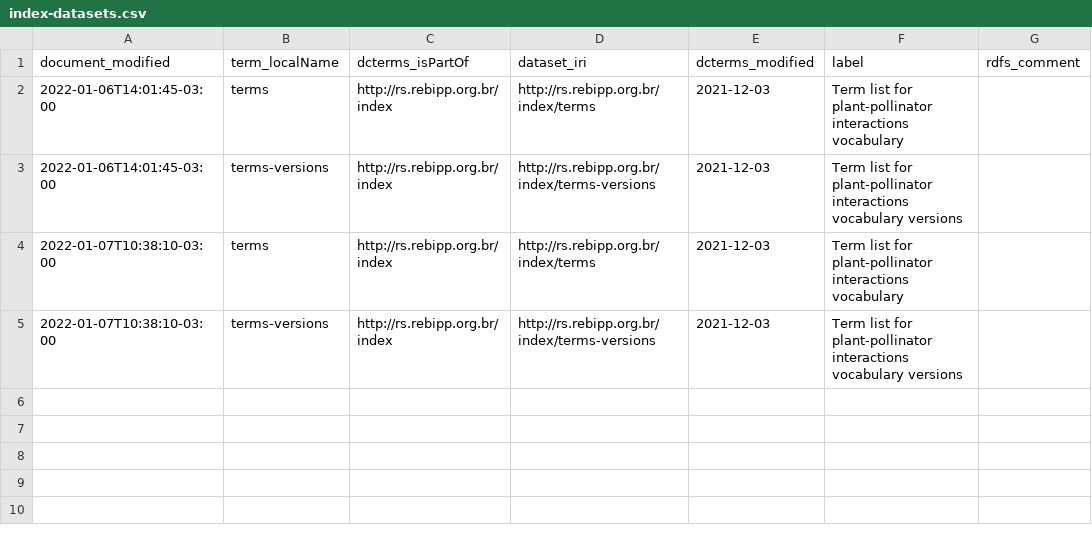
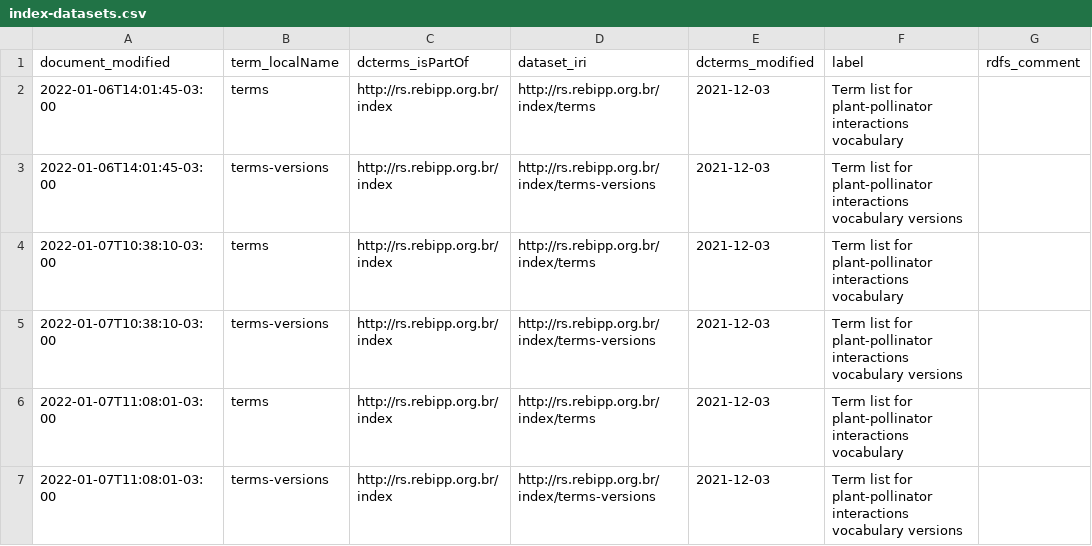
Before and after one commit to rebipp/rs.rebipp.org.br, a CSV file: index/index-datasets.csv, drawn as a sheet; the diff names each change by its address in the sheet, - before the commit and + after, or states it on an @@ line.

Commit message:
Fix database name

```diff
--- a/index/index-datasets.csv
+++ b/index/index-datasets.csv
+row 6: 2022-01-07T11:08:01-03:00 | terms | http://rs.rebipp.org.br/index | http://rs.rebipp.org.br/index/terms | 2021-12-03 | Term list for plant-pollinator interactions vocabulary
+row 7: 2022-01-07T11:08:01-03:00 | terms-versions | http://rs.rebipp.org.br/index | http://rs.rebipp.org.br/index/terms-versions | 2021-12-03 | Term list for plant-pollinator interactions vocabulary versions
```
Also changed, not shown: standards/standards.csv, term-lists-versions/term-lists-versions.csv, 5 other files.
